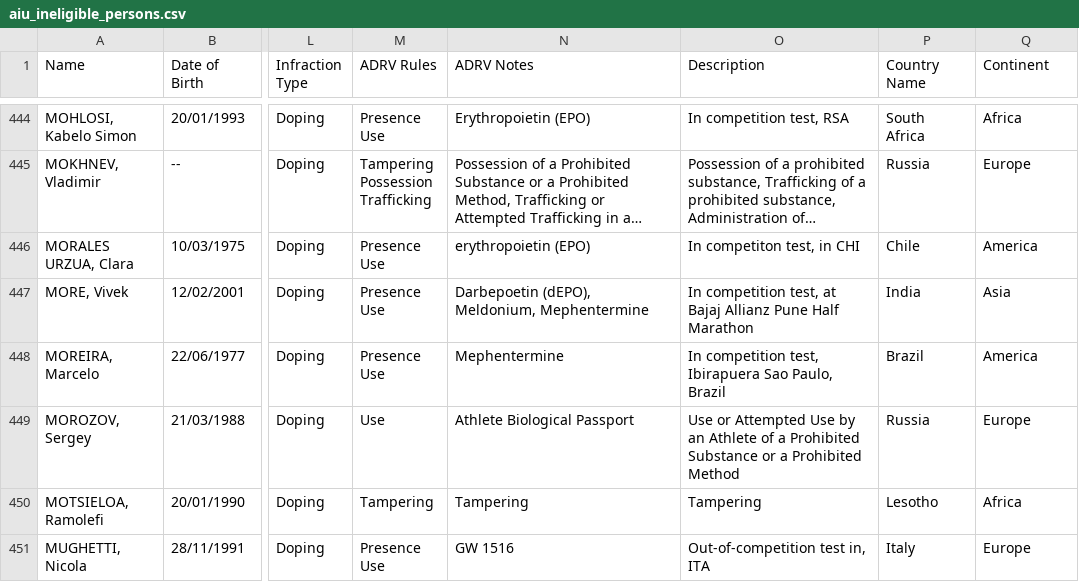
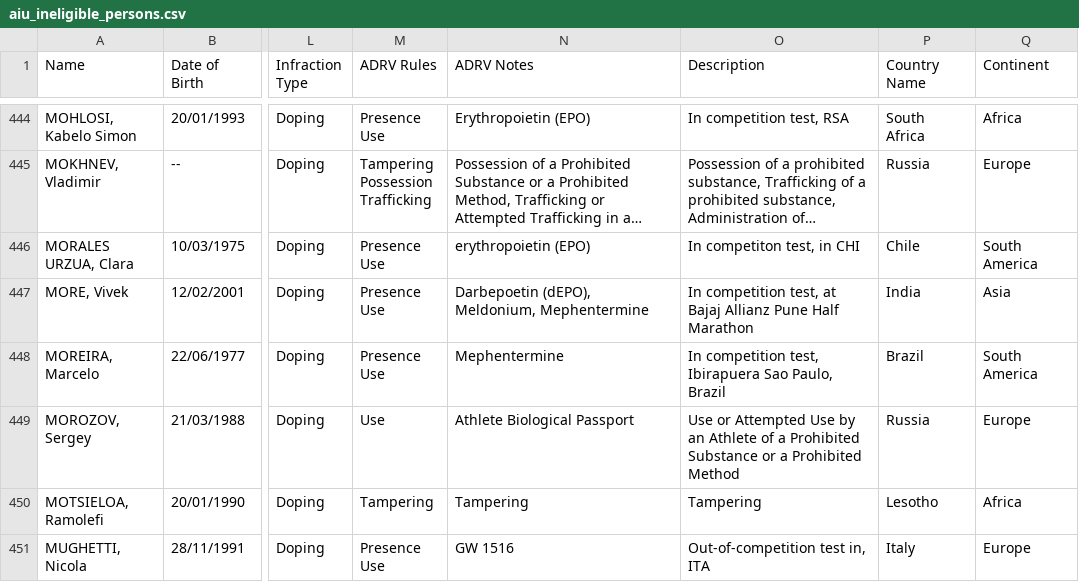
Before and after one commit to crnnbrg/aiu-sanctions, a CSV file: data/aiu_ineligible_persons.csv, drawn as a sheet; only a part is shown, gaps mark what is left out; long unchanged cells end in …; the diff covers the shown part only; the diff names each change by its address in the sheet, - before the commit and + after, or states it on an @@ line.

Commit message:
Separate America into NA, SA

```diff
--- a/data/aiu_ineligible_persons.csv
+++ b/data/aiu_ineligible_persons.csv
-Q446 (Continent): America
+Q446 (Continent): South America
-Q448 (Continent): America
+Q448 (Continent): South America
```
Also changed, not shown: 48 edited cells elsewhere in this file, data/occurrence_per_nationality.csv.
